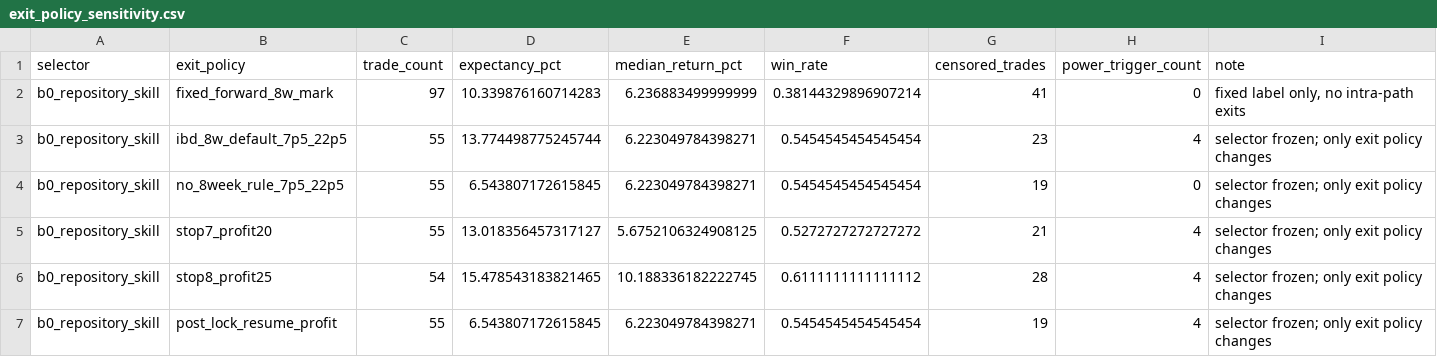
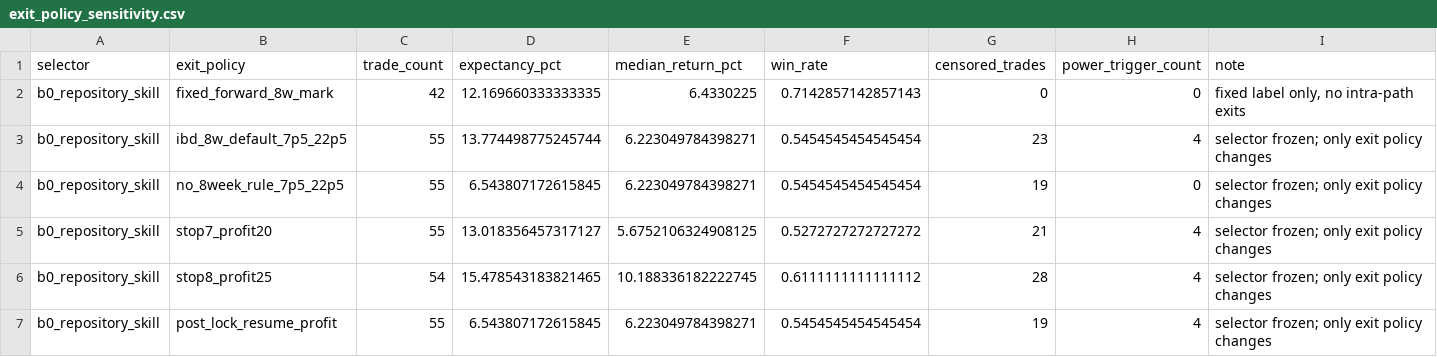
Before and after one commit to githhhh/Yfinance_data, a CSV file: backtest/rd_agent_research_bench/balanced_rule_output/exit_policy_sensitivity.csv, drawn as a sheet.

```diff
--- a/backtest/rd_agent_research_bench/balanced_rule_output/exit_policy_sensitivity.csv
+++ b/backtest/rd_agent_research_bench/balanced_rule_output/exit_policy_sensitivity.csv
@@ -1,3 +1,3 @@
 selector,exit_policy,trade_count,expectancy_pct,median_return_pct,win_rate,censored_trades,power_trigger_count,note
-b0_repository_skill,fixed_forward_8w_mark,97,10.339876160714283,6.236883499999999,0.38144329896907214,41,0,"fixed label only, no intra-path exits"
+b0_repository_skill,fixed_forward_8w_mark,42,12.169660333333335,6.4330225,0.7142857142857143,0,0,"fixed label only, no intra-path exits"
 b0_repository_skill,ibd_8w_default_7p5_22p5,55,13.774498775245744,6.223049784398271,0.5454545454545454,23,4,selector frozen; only exit policy changes
```
Also changed, not shown: backtest/rd_agent_research_bench/balanced_rule_output/benchmark_comparison.csv, backtest/rd_agent_research_bench/balanced_rule_output/coverage_and_censoring_report.csv, 14 other files.
